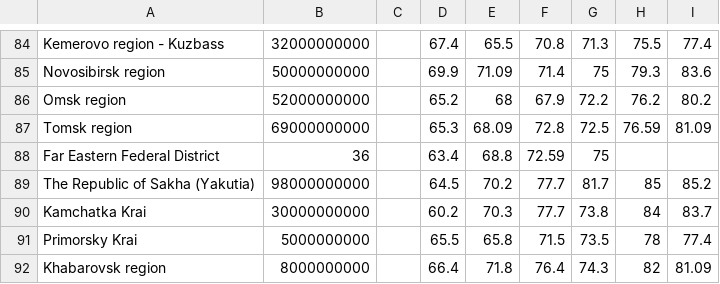
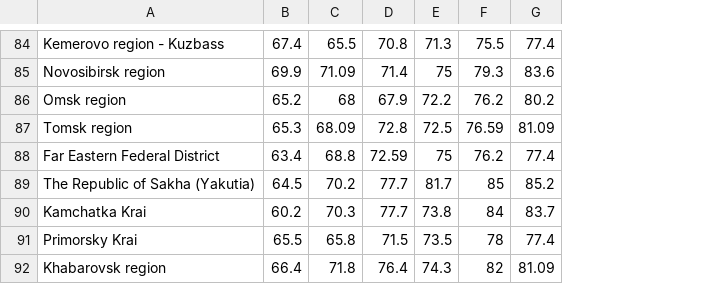
Before and after one commit to takeltez/Ruby-projects, a CSV file: labs/lab2/lib/res/internet_using.csv, drawn as a sheet; only a part is shown, gaps mark what is left out; removed rows and columns are numbered as before the commit, all else as after; the diff covers the shown part only; the diff names each change by its address in the sheet, - before the commit and + after, or states it on an @@ line.

```diff
--- a/labs/lab2/lib/res/internet_using.csv
+++ b/labs/lab2/lib/res/internet_using.csv
-column B, rows 84-92: 32000000000 | 50000000000 | 52000000000 | 69000000000 | 36 | 98000000000 | 30000000000 | 5000000000 | 8000000000
-column C, empty
-F88: (empty)
+F88: 76.2
-G88: (empty)
+G88: 77.4
```
Also changed, not shown: 13 edited cells elsewhere in this file, 7 other files.
